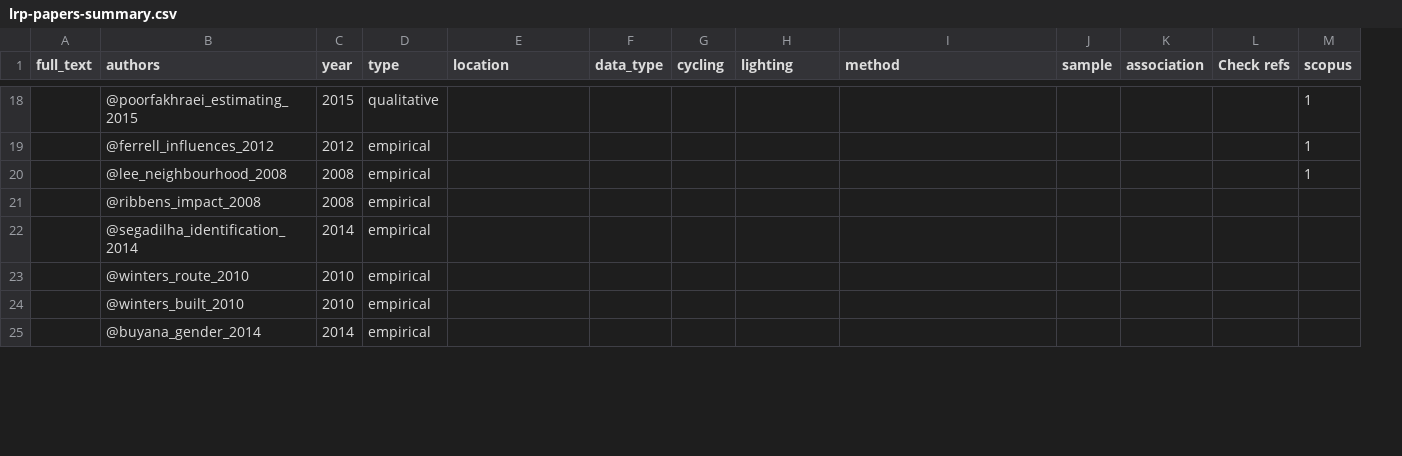
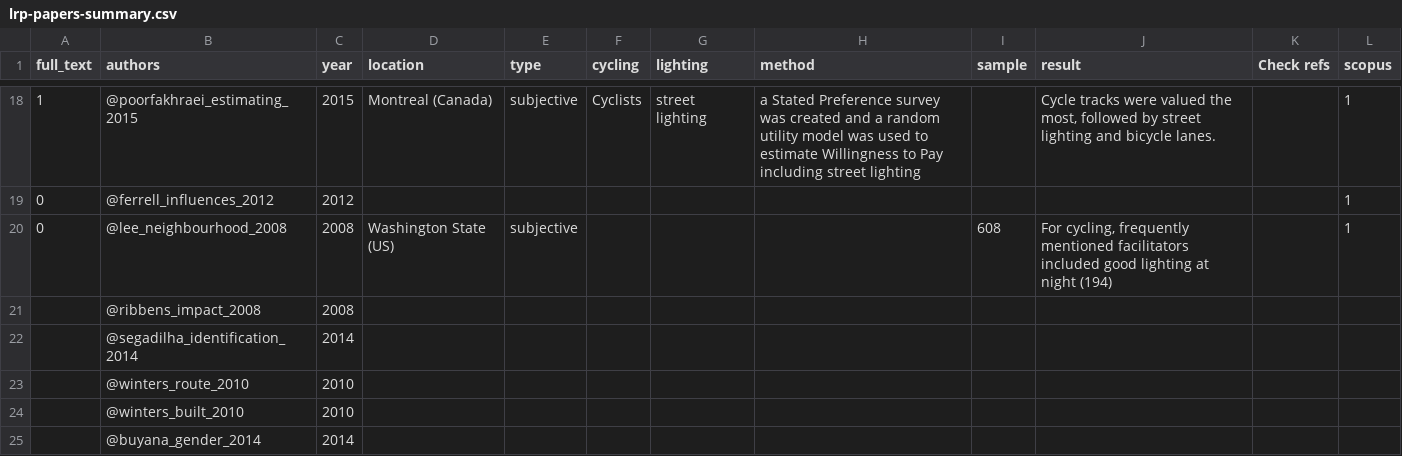
Before and after one commit to saturnlighting/literature-review, a CSV file: lrp-papers-summary.csv, drawn as a sheet; only a part is shown, gaps mark what is left out; removed rows and columns are numbered as before the commit, all else as after; the diff covers the shown part only; the diff names each change by its address in the sheet, - before the commit and + after, or states it on an @@ line.

```diff
--- a/lrp-papers-summary.csv
+++ b/lrp-papers-summary.csv
-column D (type), rows 18-25: qualitative | empirical | empirical | empirical | empirical | empirical | empirical | empirical
-column K (association), empty
+column J (result), rows 18-20: Cycle tracks were valued the most, followed by street lighting and bicycle lanes. |  | For cycling, frequently mentioned facilitators included good lighting at night (194)
-E1: data_type
+E1: type
-A18 (full_text): (empty)
+A18 (full_text): 1
-D18 (location): (empty)
+D18 (location): Montreal (Canada)
-E18 (type): (empty)
+E18 (type): subjective
-F18 (cycling): (empty)
+F18 (cycling): Cyclists
-G18 (lighting): (empty)
+G18 (lighting): street lighting
-H18 (method): (empty)
+H18 (method): a Stated Preference survey was created and a random utility model was used to estimate Willingness to Pay including street lighting
-A19:A20 (full_text): (empty)
+A19:A20 (full_text): 0
-D20 (location): (empty)
+D20 (location): Washington State (US)
-E20 (type): (empty)
+E20 (type): subjective
-I20 (sample): (empty)
+I20 (sample): 608
```
Also changed, not shown: 31 edited cells elsewhere in this file, 3 other files.
